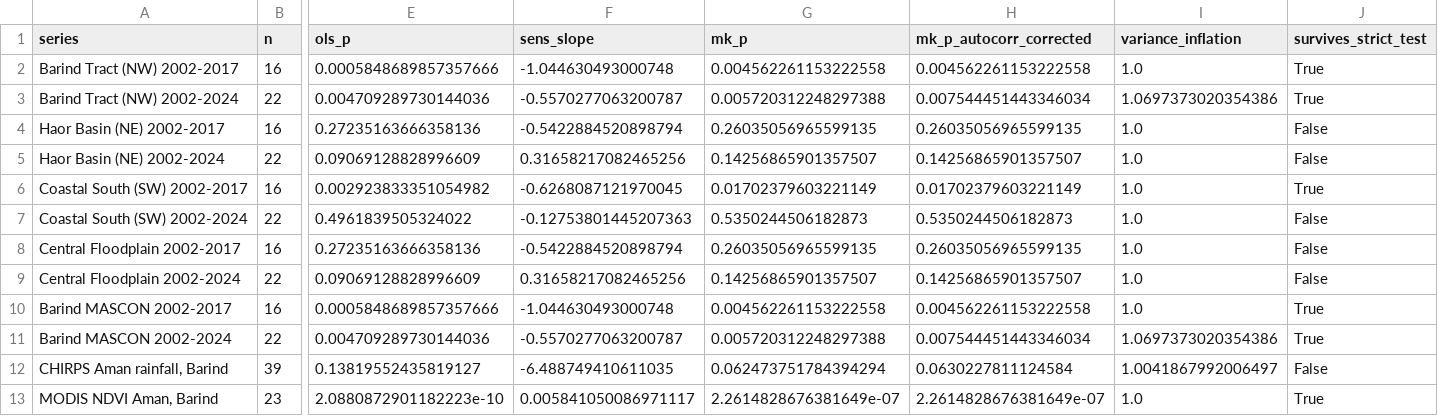
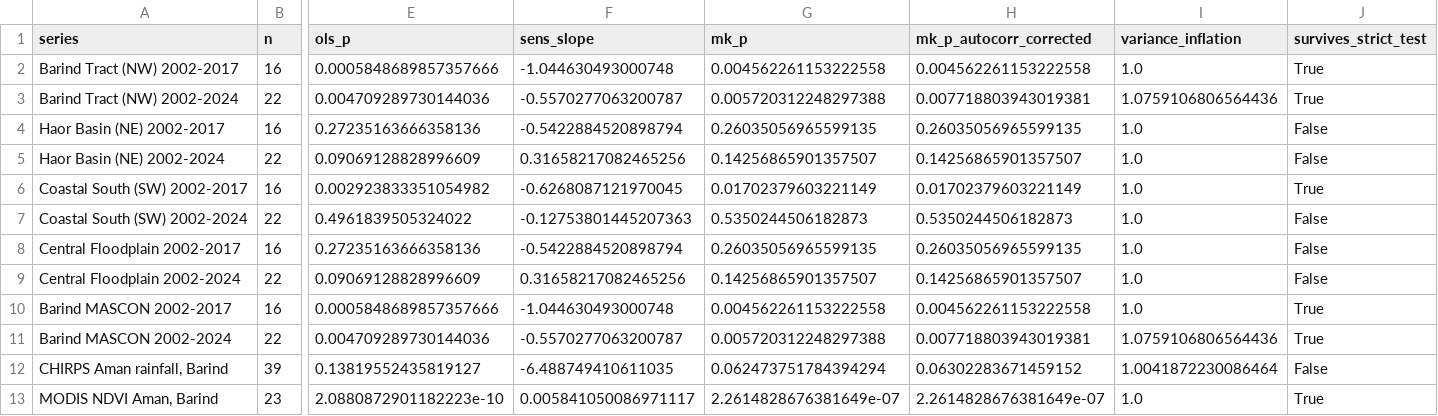
Before and after one commit to fmad121581-hub/PRAAN, a CSV file: outputs/robust_trend_stats.csv, drawn as a sheet; only a part is shown, gaps mark what is left out; the diff names each change by its address in the sheet, - before the commit and + after, or states it on an @@ line.

```diff
--- a/outputs/robust_trend_stats.csv
+++ b/outputs/robust_trend_stats.csv
-H3 (mk_p_autocorr_corrected): 0.007544451443346034
+H3 (mk_p_autocorr_corrected): 0.007718803943019381
-I3 (variance_inflation): 1.0697373020354386
+I3 (variance_inflation): 1.0759106806564436
-H11 (mk_p_autocorr_corrected): 0.007544451443346034
+H11 (mk_p_autocorr_corrected): 0.007718803943019381
-I11 (variance_inflation): 1.0697373020354386
+I11 (variance_inflation): 1.0759106806564436
-H12 (mk_p_autocorr_corrected): 0.0630227811124584
+H12 (mk_p_autocorr_corrected): 0.06302283671459152
-I12 (variance_inflation): 1.0041867992006497
+I12 (variance_inflation): 1.0041872230086464
```
Also changed, not shown: 26 other files.
